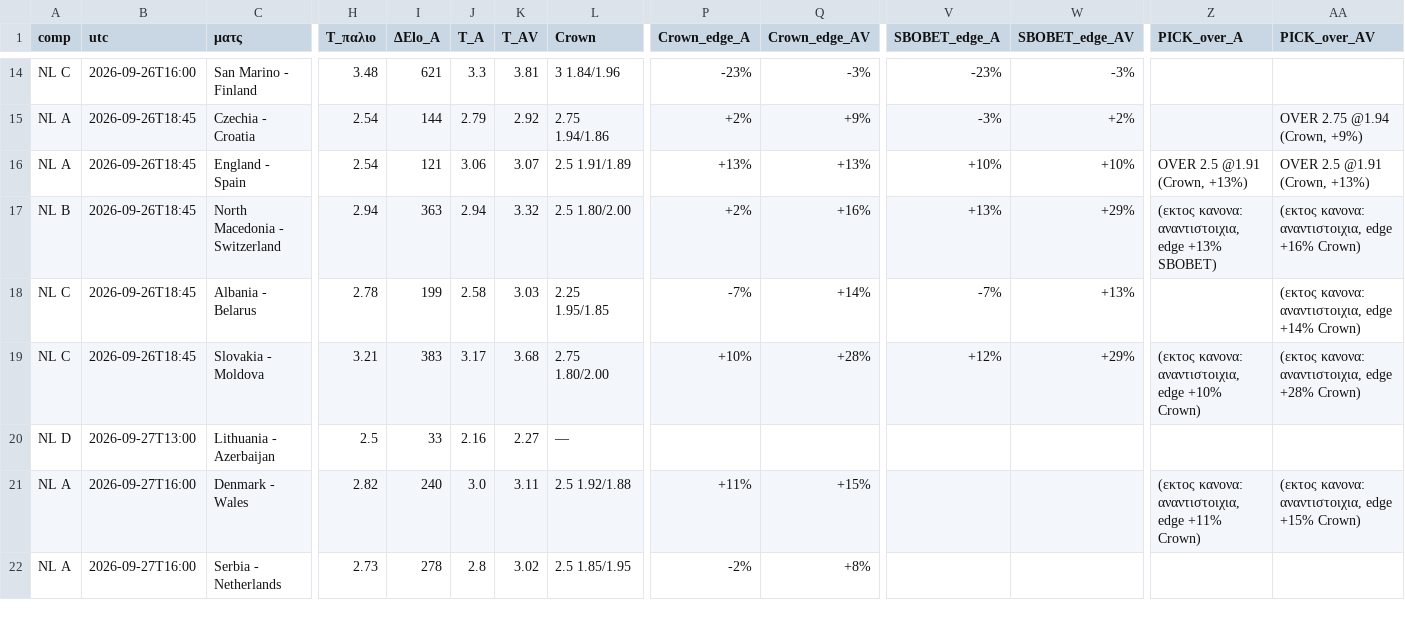
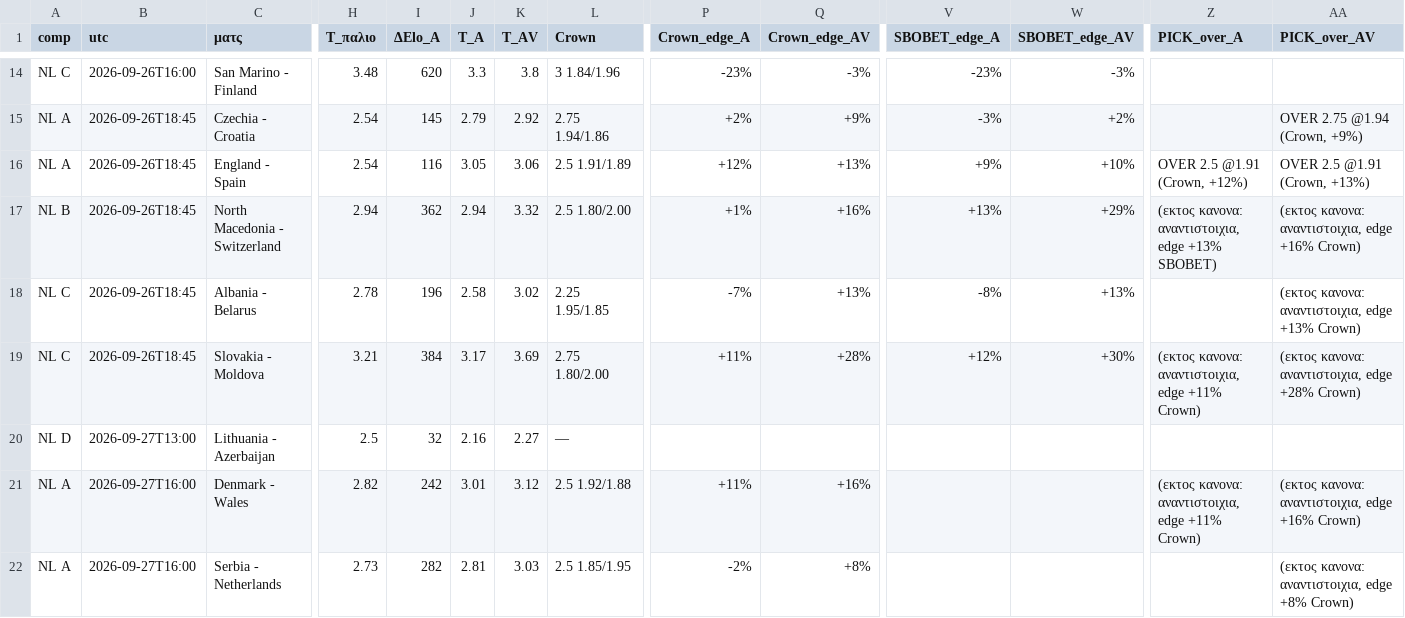
Before and after one commit to stelios1891-afk/xg-dashboard, a CSV file: intl_nl_overs_2627.csv, drawn as a sheet; only a part is shown, gaps mark what is left out; the diff covers the shown part only; the diff names each change by its address in the sheet, - before the commit and + after, or states it on an @@ line.

```diff
--- a/intl_nl_overs_2627.csv
+++ b/intl_nl_overs_2627.csv
-I14 (ΔElo_A): 621
+I14 (ΔElo_A): 620
-K14 (T_AV): 3.81
+K14 (T_AV): 3.8
-I15 (ΔElo_A): 144
+I15 (ΔElo_A): 145
-I16 (ΔElo_A): 121
+I16 (ΔElo_A): 116
-J16 (T_A): 3.06
+J16 (T_A): 3.05
-K16 (T_AV): 3.07
+K16 (T_AV): 3.06
-P16 (Crown_edge_A): +13%
+P16 (Crown_edge_A): +12%
-V16 (SBOBET_edge_A): +10%
+V16 (SBOBET_edge_A): +9%
-Z16 (PICK_over_A): OVER 2.5 @1.91 (Crown, +13%)
+Z16 (PICK_over_A): OVER 2.5 @1.91 (Crown, +12%)
-I17 (ΔElo_A): 363
+I17 (ΔElo_A): 362
-P17 (Crown_edge_A): +2%
+P17 (Crown_edge_A): +1%
-I18 (ΔElo_A): 199
+I18 (ΔElo_A): 196
-K18 (T_AV): 3.03
+K18 (T_AV): 3.02
-Q18 (Crown_edge_AV): +14%
+Q18 (Crown_edge_AV): +13%
-V18 (SBOBET_edge_A): -7%
+V18 (SBOBET_edge_A): -8%
-AA18 (PICK_over_AV): …αναντιστοιχια, edge +14% Crown)
+AA18 (PICK_over_AV): …αναντιστοιχια, edge +13% Crown)
-I19 (ΔElo_A): 383
+I19 (ΔElo_A): 384
-K19 (T_AV): 3.68
+K19 (T_AV): 3.69
-P19 (Crown_edge_A): +10%
+P19 (Crown_edge_A): +11%
-W19 (SBOBET_edge_AV): +29%
+W19 (SBOBET_edge_AV): +30%
-Z19 (PICK_over_A): …αναντιστοιχια, edge +10% Crown)
+Z19 (PICK_over_A): …αναντιστοιχια, edge +11% Crown)
-I20 (ΔElo_A): 33
+I20 (ΔElo_A): 32
-I21 (ΔElo_A): 240
+I21 (ΔElo_A): 242
-J21 (T_A): 3.0
+J21 (T_A): 3.01
-K21 (T_AV): 3.11
+K21 (T_AV): 3.12
-Q21 (Crown_edge_AV): +15%
+Q21 (Crown_edge_AV): +16%
-AA21 (PICK_over_AV): …αναντιστοιχια, edge +15% Crown)
+AA21 (PICK_over_AV): …αναντιστοιχια, edge +16% Crown)
-I22 (ΔElo_A): 278
+I22 (ΔElo_A): 282
-J22 (T_A): 2.8
+J22 (T_A): 2.81
-K22 (T_AV): 3.02
+K22 (T_AV): 3.03
-AA22 (PICK_over_AV): (empty)
+AA22 (PICK_over_AV): (εκτος κανονα: αναντιστοιχια, edge +8% Crown)
```
Also changed, not shown: 128 edited cells elsewhere in this file, intl_nl_shadow_2627.csv, intl_projections.csv, 2 other files.
